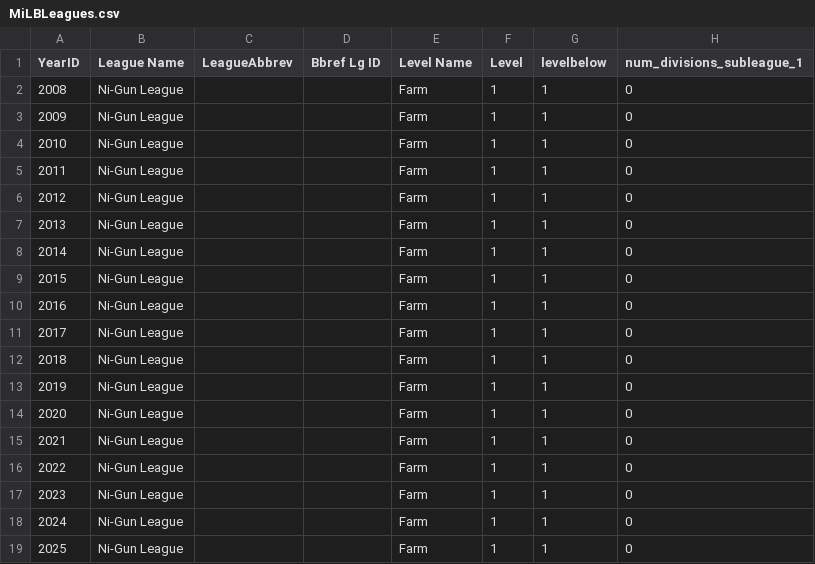
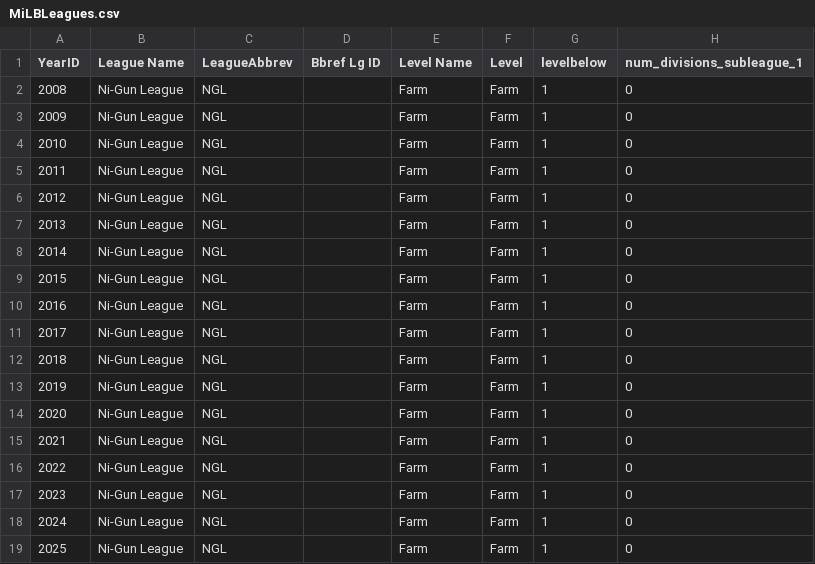
Before and after one commit to lebronisbest/OOTP_NPB_Historical, a CSV file: stats/MiLBLeagues.csv, drawn as a sheet; only a part is shown; the diff names each change by its address in the sheet, - before the commit and + after, or states it on an @@ line.

```diff
--- a/stats/MiLBLeagues.csv
+++ b/stats/MiLBLeagues.csv
-C2:C19 (LeagueAbbrev): (empty)
+C2:C19 (LeagueAbbrev): NGL
-F2:F19 (Level): 1
+F2:F19 (Level): Farm
```
Also changed, not shown: 4 other files.
